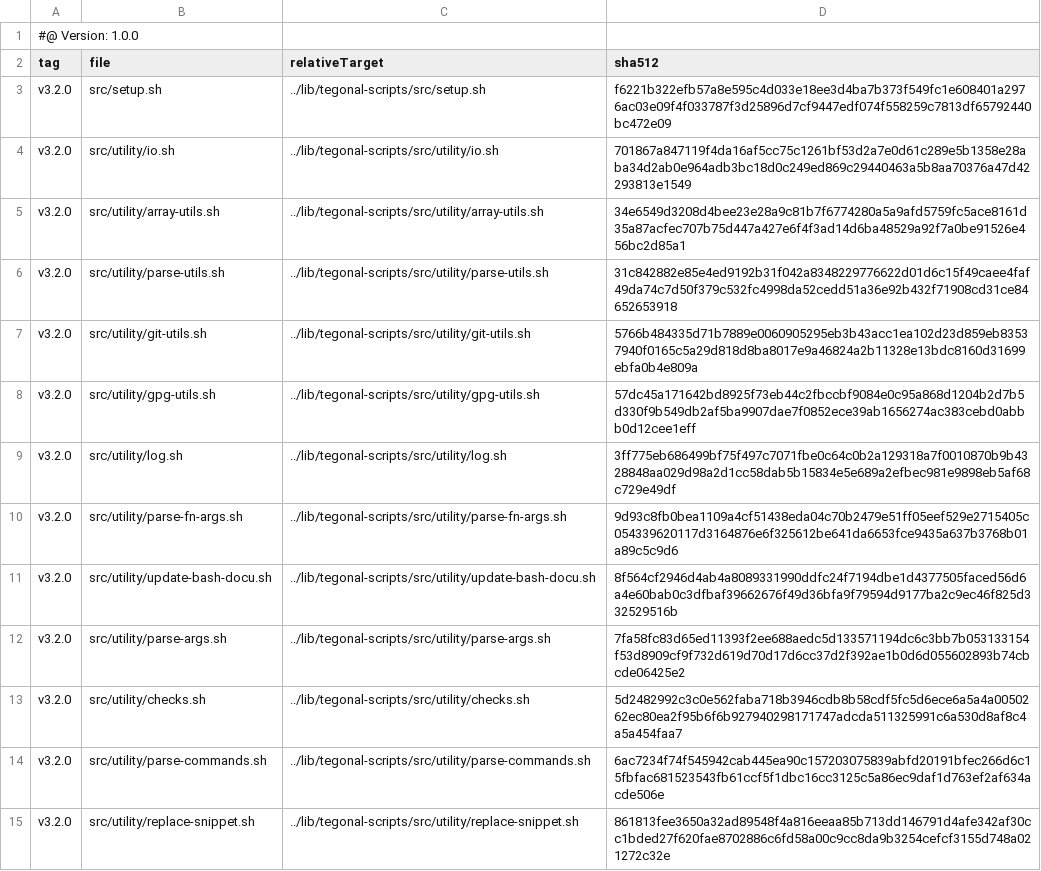
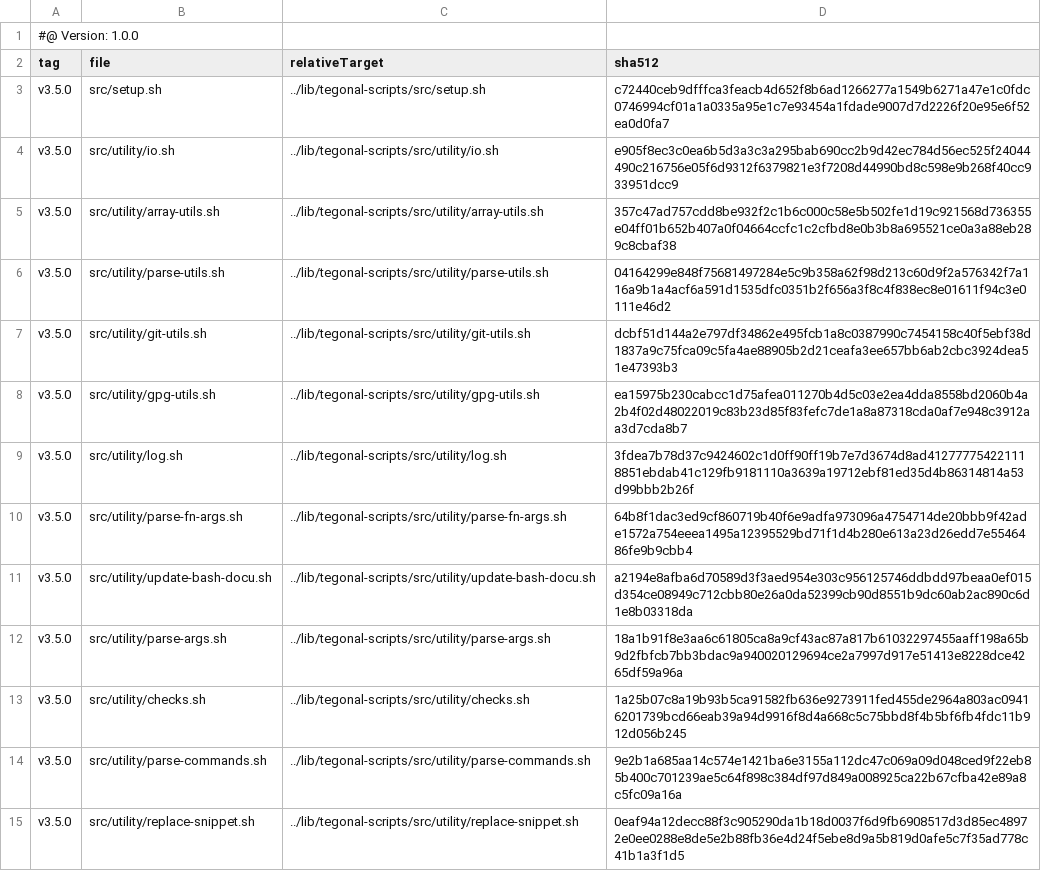
Before and after one commit to tegonal/scala-commons, a TSV file: .gt/remotes/tegonal-scripts/pulled.tsv, drawn as a sheet; only a part is shown; the diff covers the shown part only.

Commit message:
update files of remote tegonal-scripts to version v3.5.0 via gt

```diff
--- a/.gt/remotes/tegonal-scripts/pulled.tsv
+++ b/.gt/remotes/tegonal-scripts/pulled.tsv
@@ -2,14 +2,14 @@
 tag	file	relativeTarget	sha512
-v3.2.0	src/setup.sh	../lib/tegonal-scripts/src/setup.sh	f6221b322efb57a8e595c4d033e18ee3d4ba7b373f549fc1e608401a2976ac03e09f4f033787f3d25896d7cf9447edf074f558259c7813df65792440bc472e09
-v3.2.0	src/utility/io.sh	../lib/tegonal-scripts/src/utility/io.sh	701867a847119f4da16af5cc75c1261bf53d2a7e0d61c289e5b1358e28aba34d2ab0e964adb3bc18d0c249ed869c29440463a5b8aa70376a47d42293813e1549
-v3.2.0	src/utility/array-utils.sh	../lib/tegonal-scripts/src/utility/array-utils.sh	34e6549d3208d4bee23e28a9c81b7f6774280a5a9afd5759fc5ace8161d35a87acfec707b75d447a427e6f4f3ad14d6ba48529a92f7a0be91526e456bc2d85a1
-v3.2.0	src/utility/parse-utils.sh	../lib/tegonal-scripts/src/utility/parse-utils.sh	31c842882e85e4ed9192b31f042a8348229776622d01d6c15f49caee4faf49da74c7d50f379c532fc4998da52cedd51a36e92b432f71908cd31ce84652653918
-v3.2.0	src/utility/git-utils.sh	../lib/tegonal-scripts/src/utility/git-utils.sh	5766b484335d71b7889e0060905295eb3b43acc1ea102d23d859eb83537940f0165c5a29d818d8ba8017e9a46824a2b11328e13bdc8160d31699ebfa0b4e809a
-v3.2.0	src/utility/gpg-utils.sh	../lib/tegonal-scripts/src/utility/gpg-utils.sh	57dc45a171642bd8925f73eb44c2fbccbf9084e0c95a868d1204b2d7b5d330f9b549db2af5ba9907dae7f0852ece39ab1656274ac383cebd0abbb0d12cee1eff
-v3.2.0	src/utility/log.sh	../lib/tegonal-scripts/src/utility/log.sh	3ff775eb686499bf75f497c7071fbe0c64c0b2a129318a7f0010870b9b4328848aa029d98a2d1cc58dab5b15834e5e689a2efbec981e9898eb5af68c729e49df
-v3.2.0	src/utility/parse-fn-args.sh	../lib/tegonal-scripts/src/utility/parse-fn-args.sh	9d93c8fb0bea1109a4cf51438eda04c70b2479e51ff05eef529e2715405c054339620117d3164876e6f325612be641da6653fce9435a637b3768b01a89c5c9d6
-v3.2.0	src/utility/update-bash-docu.sh	../lib/tegonal-scripts/src/utility/update-bash-docu.sh	8f564cf2946d4ab4a8089331990ddfc24f7194dbe1d4377505faced56d6a4e60bab0c3dfbaf39662676f49d36bfa9f79594d9177ba2c9ec46f825d332529516b
-v3.2.0	src/utility/parse-args.sh	../lib/tegonal-scripts/src/utility/parse-args.sh	7fa58fc83d65ed11393f2ee688aedc5d133571194dc6c3bb7b053133154f53d8909cf9f732d619d70d17d6cc37d2f392ae1b0d6d055602893b74cbcde06425e2
-v3.2.0	src/utility/checks.sh	../lib/tegonal-scripts/src/utility/checks.sh	5d2482992c3c0e562faba718b3946cdb8b58cdf5fc5d6ece6a5a4a0050262ec80ea2f95b6f6b927940298171747adcda511325991c6a530d8af8c4a5a454faa7
-v3.2.0	src/utility/parse-commands.sh	../lib/tegonal-scripts/src/utility/parse-commands.sh	6ac7234f74f545942cab445ea90c157203075839abfd20191bfec266d6c15fbfac681523543fb61ccf5f1dbc16cc3125c5a86ec9daf1d763ef2af634acde506e
-v3.2.0	src/utility/replace-snippet.sh	../lib/tegonal-scripts/src/utility/replace-snippet.sh	861813fee3650a32ad89548f4a816eeaa85b713dd146791d4afe342af30cc1bded27f620fae8702886c6fd58a00c9cc8da9b3254cefcf3155d748a021272c32e
+v3.5.0	src/setup.sh	../lib/tegonal-scripts/src/setup.sh	c72440ceb9dfffca3feacb4d652f8b6ad1266277a1549b6271a47e1c0fdc0746994cf01a1a0335a95e1c7e93454a1fdade9007d7d2226f20e95e6f52ea0d0fa7
+v3.5.0	src/utility/io.sh	../lib/tegonal-scripts/src/utility/io.sh	e905f8ec3c0ea6b5d3a3c3a295bab690cc2b9d42ec784d56ec525f24044490c216756e05f6d9312f6379821e3f7208d44990bd8c598e9b268f40cc933951dcc9
+v3.5.0	src/utility/array-utils.sh	../lib/tegonal-scripts/src/utility/array-utils.sh	357c47ad757cdd8be932f2c1b6c000c58e5b502fe1d19c921568d736355e04ff01b652b407a0f04664ccfc1c2cfbd8e0b3b8a695521ce0a3a88eb289c8cbaf38
+v3.5.0	src/utility/parse-utils.sh	../lib/tegonal-scripts/src/utility/parse-utils.sh	04164299e848f75681497284e5c9b358a62f98d213c60d9f2a576342f7a116a9b1a4acf6a591d1535dfc0351b2f656a3f8c4f838ec8e01611f94c3e0111e46d2
+v3.5.0	src/utility/git-utils.sh	../lib/tegonal-scripts/src/utility/git-utils.sh	dcbf51d144a2e797df34862e495fcb1a8c0387990c7454158c40f5ebf38d1837a9c75fca09c5fa4ae88905b2d21ceafa3ee657bb6ab2cbc3924dea51e47393b3
+v3.5.0	src/utility/gpg-utils.sh	../lib/tegonal-scripts/src/utility/gpg-utils.sh	ea15975b230cabcc1d75afea011270b4d5c03e2ea4dda8558bd2060b4a2b4f02d48022019c83b23d85f83fefc7de1a8a87318cda0af7e948c3912aa3d7cda8b7
+v3.5.0	src/utility/log.sh	../lib/tegonal-scripts/src/utility/log.sh	3fdea7b78d37c9424602c1d0ff90ff19b7e7d3674d8ad412777754221118851ebdab41c129fb9181110a3639a19712ebf81ed35d4b86314814a53d99bbb2b26f
+v3.5.0	src/utility/parse-fn-args.sh	../lib/tegonal-scripts/src/utility/parse-fn-args.sh	64b8f1dac3ed9cf860719b40f6e9adfa973096a4754714de20bbb9f42ade1572a754eeea1495a12395529bd71f1d4b280e613a23d26edd7e5546486fe9b9cbb4
+v3.5.0	src/utility/update-bash-docu.sh	../lib/tegonal-scripts/src/utility/update-bash-docu.sh	a2194e8afba6d70589d3f3aed954e303c956125746ddbdd97beaa0ef015d354ce08949c712cbb80e26a0da52399cb90d8551b9dc60ab2ac890c6d1e8b03318da
+v3.5.0	src/utility/parse-args.sh	../lib/tegonal-scripts/src/utility/parse-args.sh	18a1b91f8e3aa6c61805ca8a9cf43ac87a817b61032297455aaff198a65b9d2fbfcb7bb3bdac9a940020129694ce2a7997d917e51413e8228dce4265df59a96a
+v3.5.0	src/utility/checks.sh	../lib/tegonal-scripts/src/utility/checks.sh	1a25b07c8a19b93b5ca91582fb636e9273911fed455de2964a803ac09416201739bcd66eab39a94d9916f8d4a668c5c75bbd8f4b5bf6fb4fdc11b912d056b245
+v3.5.0	src/utility/parse-commands.sh	../lib/tegonal-scripts/src/utility/parse-commands.sh	9e2b1a685aa14c574e1421ba6e3155a112dc47c069a09d048ced9f22eb85b400c701239ae5c64f898c384df97d849a008925ca22b67cfba42e89a8c5fc09a16a
+v3.5.0	src/utility/replace-snippet.sh	../lib/tegonal-scripts/src/utility/replace-snippet.sh	0eaf94a12decc88f3c905290da1b18d0037f6d9fb6908517d3d85ec48972e0ee0288e8de5e2b88fb36e4d24f5ebe8d9a5b819d0afe5c7f35ad778c41b1a3f1d5
```
Also changed, not shown: 42 edited cells elsewhere in this file, 34 other files.
